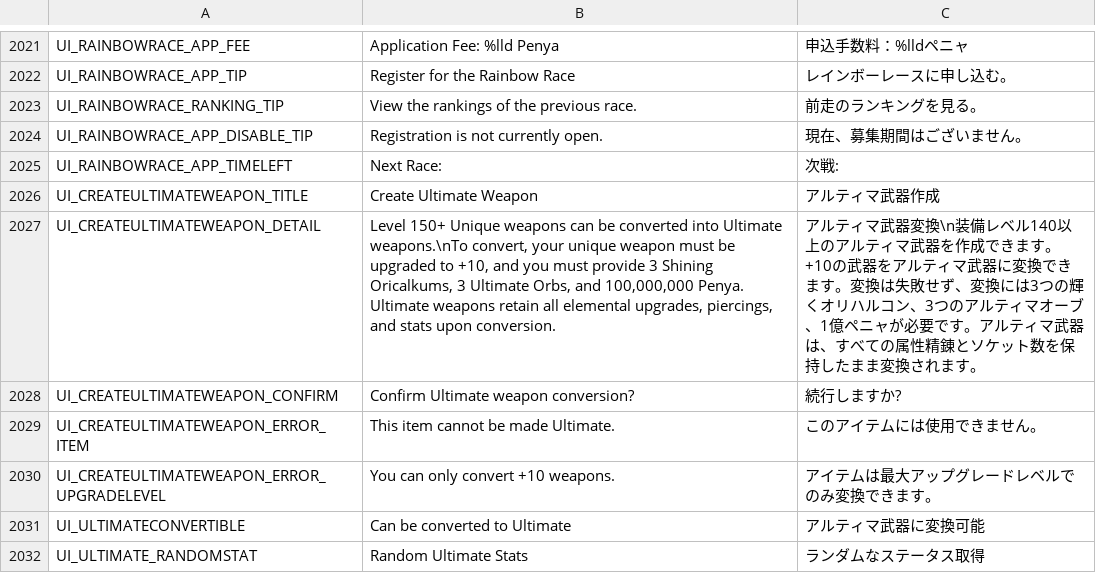
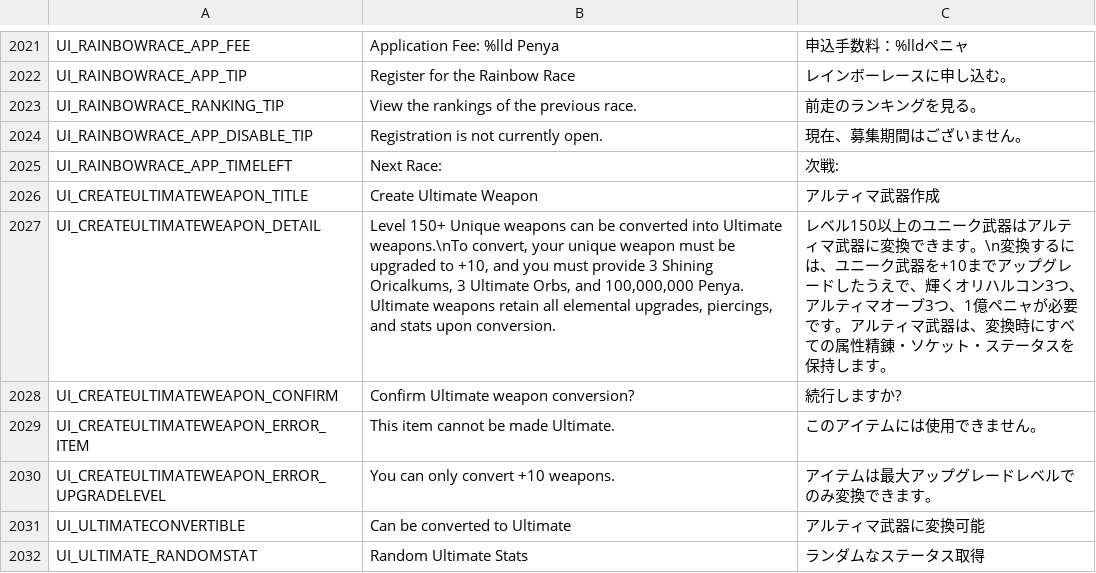
Before and after one commit to Gala-Lab/Flyff-Universe-Translations, a CSV file: Japanese/UI.csv, drawn as a sheet; only a part is shown, gaps mark what is left out.

```diff
--- a/Japanese/UI.csv
+++ b/Japanese/UI.csv
@@ -2026,3 +2026,3 @@ UI_RAINBOWRACE_APP_TIMELEFT,Next Race: ,次戦:
 UI_CREATEULTIMATEWEAPON_TITLE,Create Ultimate Weapon,アルティマ武器作成
-UI_CREATEULTIMATEWEAPON_DETAIL,"Level 150+ Unique weapons can be converted into Ultimate weapons.\nTo convert, your unique weapon must be upgraded to +10, and you must provide 3 Shining Oricalkums, 3 Ultimate Orbs, and 100,000,000 Penya. Ultimate weapons retain all elemental upgrades, piercings, and stats upon conversion.",アルティマ武器変換\n装備レベル140以上のアルティマ武器を作成できます。+10の武器をアルティマ武器に変換できます。変換は失敗せず、変換には3つの輝くオリハルコン、3つのアルティマオーブ、1億ペニャが必要です。アルティマ武器は、すべての属性精錬とソケット数を保持したまま変換されます。
+UI_CREATEULTIMATEWEAPON_DETAIL,"Level 150+ Unique weapons can be converted into Ultimate weapons.\nTo convert, your unique weapon must be upgraded to +10, and you must provide 3 Shining Oricalkums, 3 Ultimate Orbs, and 100,000,000 Penya. Ultimate weapons retain all elemental upgrades, piercings, and stats upon conversion.",レベル150以上のユニーク武器はアルティマ武器に変換できます。\n変換するには、ユニーク武器を+10までアップグレードしたうえで、輝くオリハルコン3つ、アルティマオーブ3つ、1億ペニャが必要です。アルティマ武器は、変換時にすべての属性精錬・ソケット・ステータスを保持します。
 UI_CREATEULTIMATEWEAPON_CONFIRM,Confirm Ultimate weapon conversion?,続行しますか?
```
Also changed, not shown: 1 other file.
